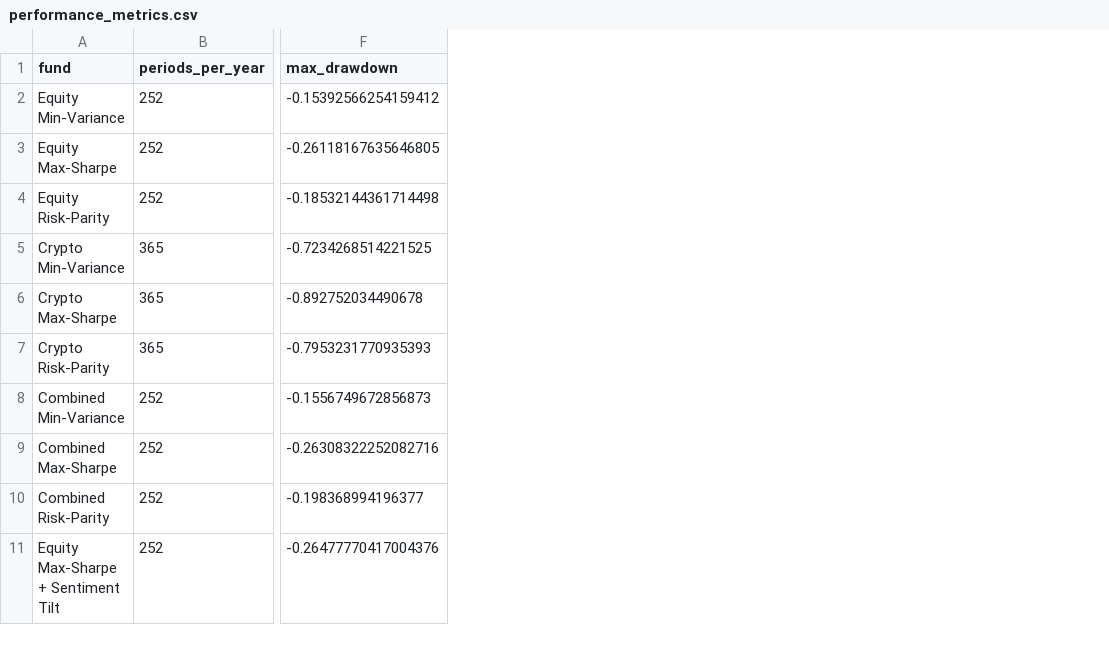
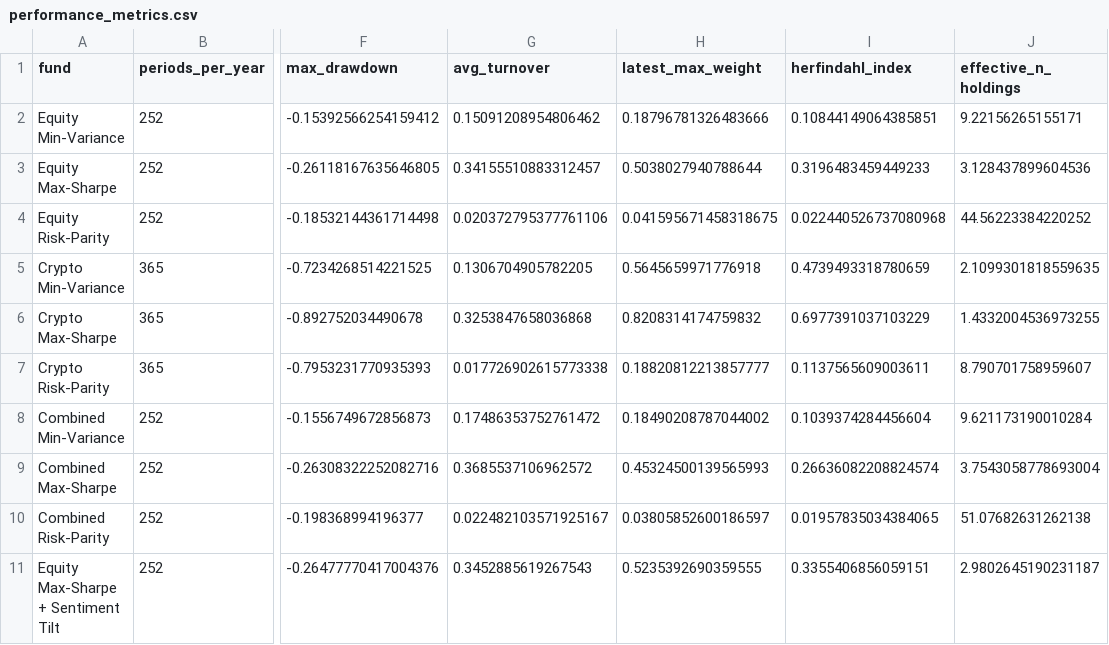
Before and after one commit to jia-xuan-z/z5555674_projectB, a CSV file: results/tables/performance_metrics.csv, drawn as a sheet; only a part is shown, gaps mark what is left out; the diff names each change by its address in the sheet, - before the commit and + after, or states it on an @@ line.

Commit message:
Add concentration (HHI, effective N, max weight) and turnover diagnostics to the performance table

```diff
--- a/results/tables/performance_metrics.csv
+++ b/results/tables/performance_metrics.csv
+column G (avg_turnover), rows 2-11: 0.15091208954806462 | 0.34155510883312457 | 0.020372795377761106 | 0.1306704905782205 | 0.3253847658036868 | 0.017726902615773338 | 0.17486353752761472 | 0.3685537106962572 | 0.022482103571925167 | 0.3452885619267543
+column H (latest_max_weight), rows 2-11: 0.18796781326483666 | 0.5038027940788644 | 0.041595671458318675 | 0.5645659971776918 | 0.8208314174759832 | 0.18820812213857777 | 0.18490208787044002 | 0.45324500139565993 | 0.03805852600186597 | 0.5235392690359555
+column I (herfindahl_index), rows 2-11: 0.10844149064385851 | 0.3196483459449233 | 0.022440526737080968 | 0.4739493318780659 | 0.6977391037103229 | 0.1137565609003611 | 0.1039374284456604 | 0.26636082208824574 | 0.01957835034384065 | 0.3355406856059151
+column J (effective_n_holdings), rows 2-11: 9.22156265155171 | 3.128437899604536 | 44.56223384220252 | 2.1099301818559635 | 1.4332004536973255 | 8.790701758959607 | 9.621173190010284 | 3.7543058778693004 | 51.07682631262138 | 2.9802645190231187
```
Also changed, not shown: results/tables/fusion_comparison.csv, 3 other files.
